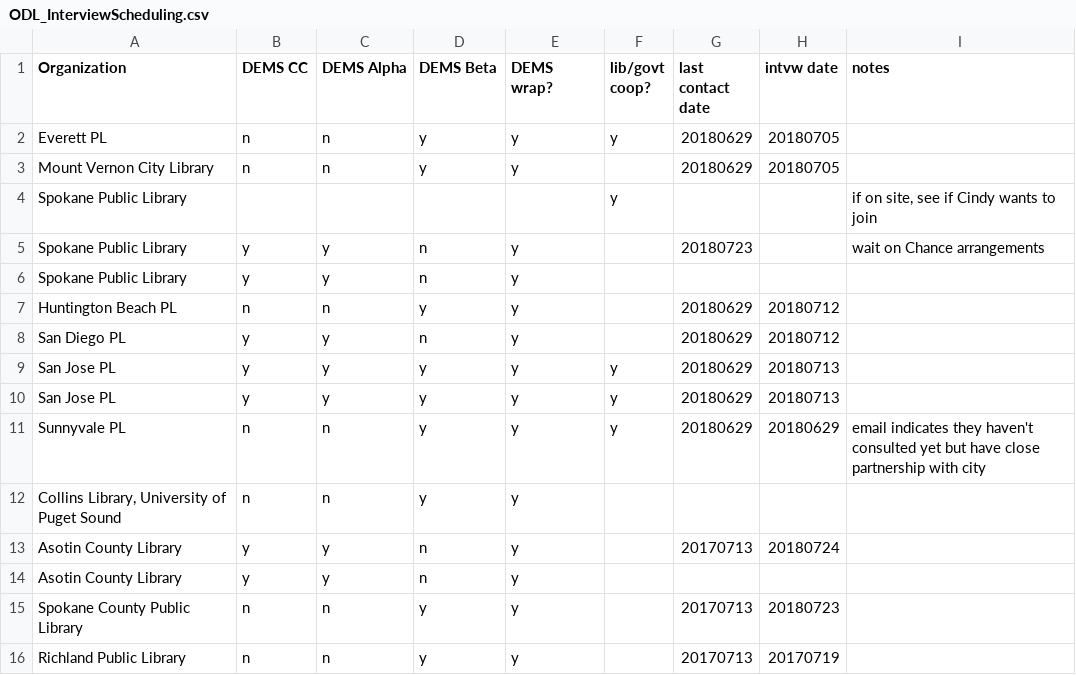
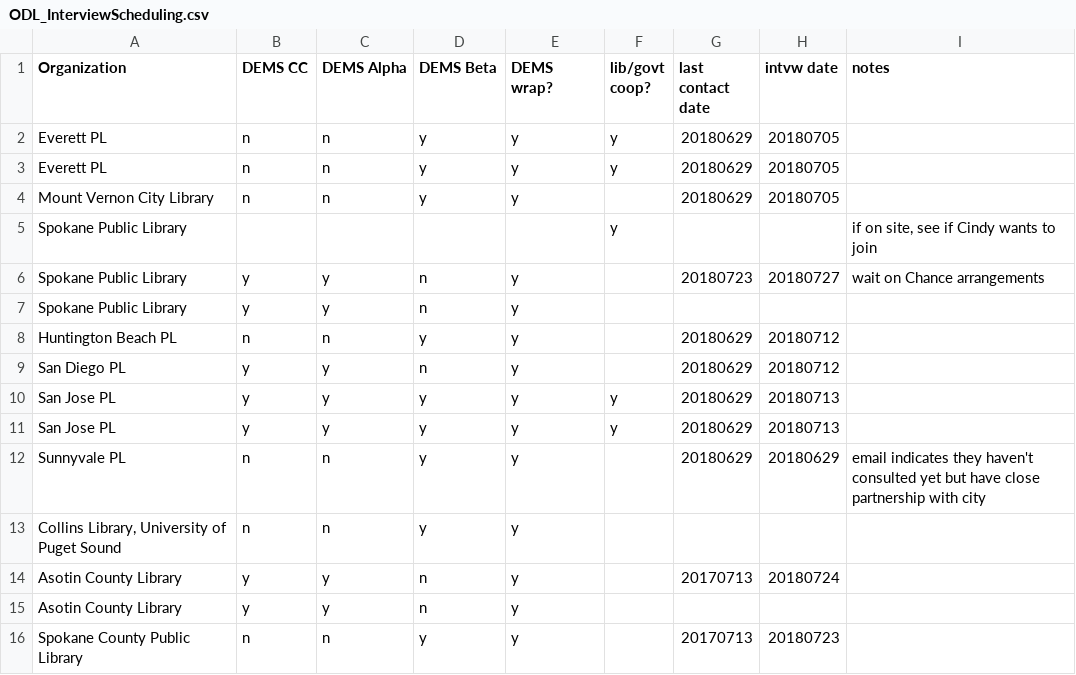
Before and after one commit to OpenDataLiteracy/WA-State-Library-2018, a CSV file: EnvironmentalScan/ODL_InterviewScheduling.csv, drawn as a sheet; only a part is shown; the shorter side is filled out with more unchanged rows; the diff covers the shown part only.

Commit message:
Update for 20180724

```diff
--- a/EnvironmentalScan/ODL_InterviewScheduling.csv
+++ b/EnvironmentalScan/ODL_InterviewScheduling.csv
@@ -2,5 +2,6 @@
 Everett PL,n,n,y,y,y,20180629,20180705,
+Everett PL,n,n,y,y,y,20180629,20180705,
 Mount Vernon City Library,n,n,y,y,,20180629,20180705,
 Spokane Public Library,,,,,y,,,"if on site, see if Cindy wants to join"
-Spokane Public Library,y,y,n,y,,20180723, ,wait on Chance arrangements
+Spokane Public Library,y,y,n,y,,20180723,20180727,wait on Chance arrangements
 Spokane Public Library,y,y,n,y,,,,
@@ -10,3 +11,3 @@ San Jose PL,y,y,y,y,y,20180629,20180713,
 San Jose PL,y,y,y,y ,y,20180629,20180713,
-Sunnyvale PL,n,n,y,y,y,20180629,20180629,email indicates they haven't consulted yet but have close partnership with city
+Sunnyvale PL,n,n,y,y, ,20180629,20180629,email indicates they haven't consulted yet but have close partnership with city
 "Collins Library, University of Puget Sound",n,n,y,y ,,,,
```
Also changed, not shown: 7 edited cells elsewhere in this file.
